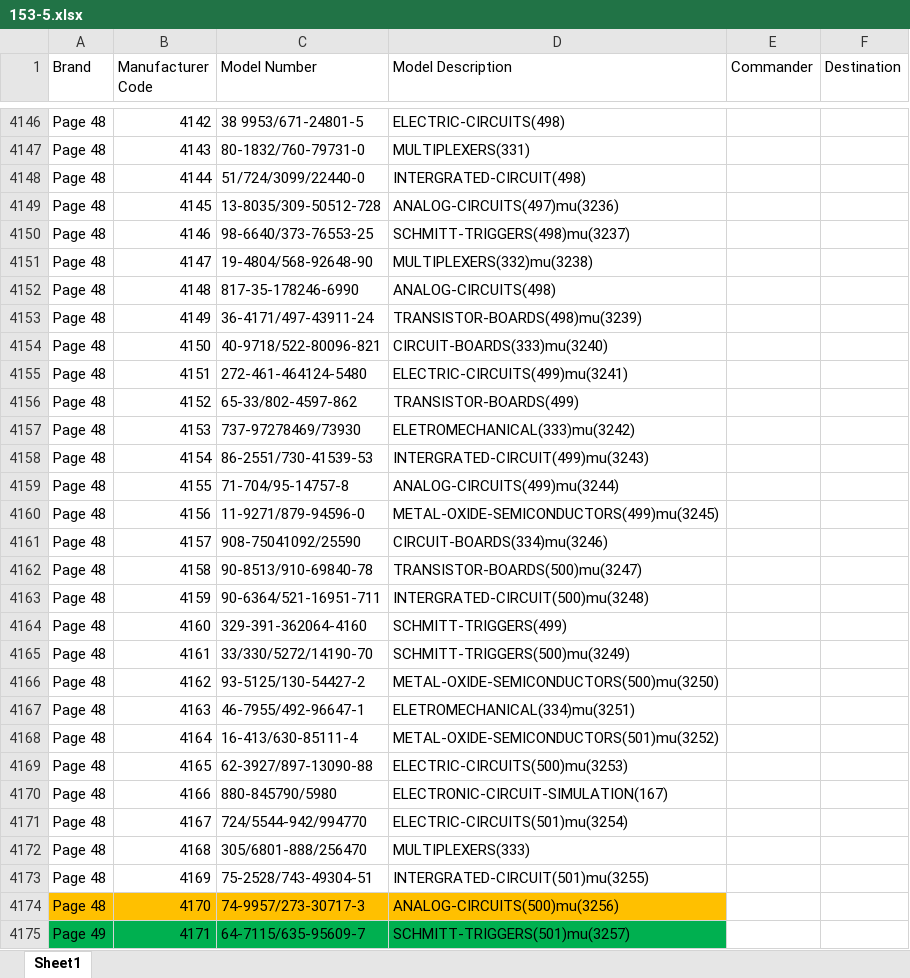
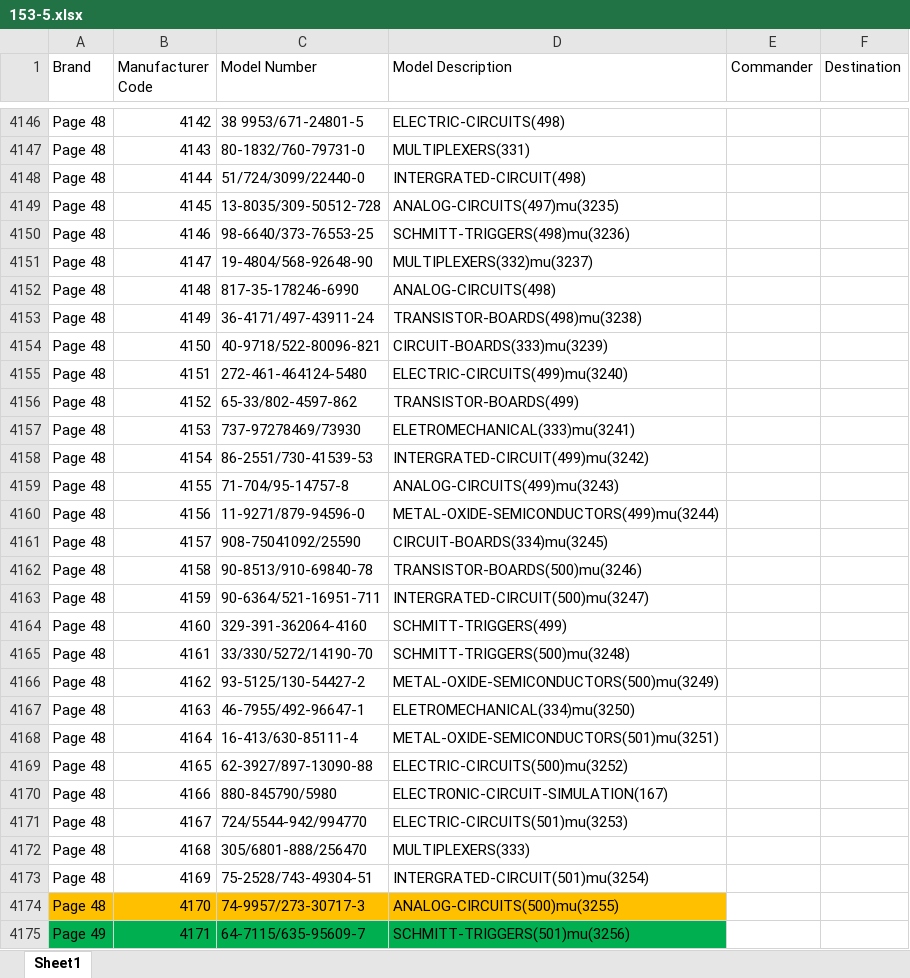
Before and after one commit to madhavwexpound/153-5, an Excel workbook: 153-5.xlsx, sheet Sheet1, drawn as a sheet; only a part is shown, gaps mark what is left out; values as stored, in another font and other column widths than the file's, no borders; the diff covers the shown part only; the diff names each change by its address in the sheet, - before the commit and + after, or states it on an @@ line.

Commit message:
Removed mu in SL NO 3891

```diff
--- a/153-5.xlsx (sheet Sheet1)
+++ b/153-5.xlsx (sheet Sheet1)
-D4149 (Model Description): ANALOG-CIRCUITS(497)mu(3236)
+D4149 (Model Description): ANALOG-CIRCUITS(497)mu(3235)
-D4150 (Model Description): SCHMITT-TRIGGERS(498)mu(3237)
+D4150 (Model Description): SCHMITT-TRIGGERS(498)mu(3236)
-D4151 (Model Description): MULTIPLEXERS(332)mu(3238)
+D4151 (Model Description): MULTIPLEXERS(332)mu(3237)
-D4153 (Model Description): TRANSISTOR-BOARDS(498)mu(3239)
+D4153 (Model Description): TRANSISTOR-BOARDS(498)mu(3238)
-D4154 (Model Description): CIRCUIT-BOARDS(333)mu(3240)
+D4154 (Model Description): CIRCUIT-BOARDS(333)mu(3239)
-D4155 (Model Description): ELECTRIC-CIRCUITS(499)mu(3241)
+D4155 (Model Description): ELECTRIC-CIRCUITS(499)mu(3240)
-D4157 (Model Description): ELETROMECHANICAL(333)mu(3242)
+D4157 (Model Description): ELETROMECHANICAL(333)mu(3241)
-D4158 (Model Description): INTERGRATED-CIRCUIT(499)mu(3243)
+D4158 (Model Description): INTERGRATED-CIRCUIT(499)mu(3242)
-D4159 (Model Description): ANALOG-CIRCUITS(499)mu(3244)
+D4159 (Model Description): ANALOG-CIRCUITS(499)mu(3243)
-D4160 (Model Description): METAL-OXIDE-SEMICONDUCTORS(499)mu(3245)
+D4160 (Model Description): METAL-OXIDE-SEMICONDUCTORS(499)mu(3244)
-D4161 (Model Description): CIRCUIT-BOARDS(334)mu(3246)
+D4161 (Model Description): CIRCUIT-BOARDS(334)mu(3245)
-D4162 (Model Description): TRANSISTOR-BOARDS(500)mu(3247)
+D4162 (Model Description): TRANSISTOR-BOARDS(500)mu(3246)
-D4163 (Model Description): INTERGRATED-CIRCUIT(500)mu(3248)
+D4163 (Model Description): INTERGRATED-CIRCUIT(500)mu(3247)
-D4165 (Model Description): SCHMITT-TRIGGERS(500)mu(3249)
+D4165 (Model Description): SCHMITT-TRIGGERS(500)mu(3248)
-D4166 (Model Description): METAL-OXIDE-SEMICONDUCTORS(500)mu(3250)
+D4166 (Model Description): METAL-OXIDE-SEMICONDUCTORS(500)mu(3249)
-D4167 (Model Description): ELETROMECHANICAL(334)mu(3251)
+D4167 (Model Description): ELETROMECHANICAL(334)mu(3250)
-D4168 (Model Description): METAL-OXIDE-SEMICONDUCTORS(501)mu(3252)
+D4168 (Model Description): METAL-OXIDE-SEMICONDUCTORS(501)mu(3251)
-D4169 (Model Description): ELECTRIC-CIRCUITS(500)mu(3253)
+D4169 (Model Description): ELECTRIC-CIRCUITS(500)mu(3252)
-D4171 (Model Description): ELECTRIC-CIRCUITS(501)mu(3254)
+D4171 (Model Description): ELECTRIC-CIRCUITS(501)mu(3253)
-D4173 (Model Description): INTERGRATED-CIRCUIT(501)mu(3255)
+D4173 (Model Description): INTERGRATED-CIRCUIT(501)mu(3254)
-D4174 (Model Description): ANALOG-CIRCUITS(500)mu(3256)
+D4174 (Model Description): ANALOG-CIRCUITS(500)mu(3255)
-D4175 (Model Description): SCHMITT-TRIGGERS(501)mu(3257)
+D4175 (Model Description): SCHMITT-TRIGGERS(501)mu(3256)
```
Also changed, not shown: 845 edited cells elsewhere in this sheet.
